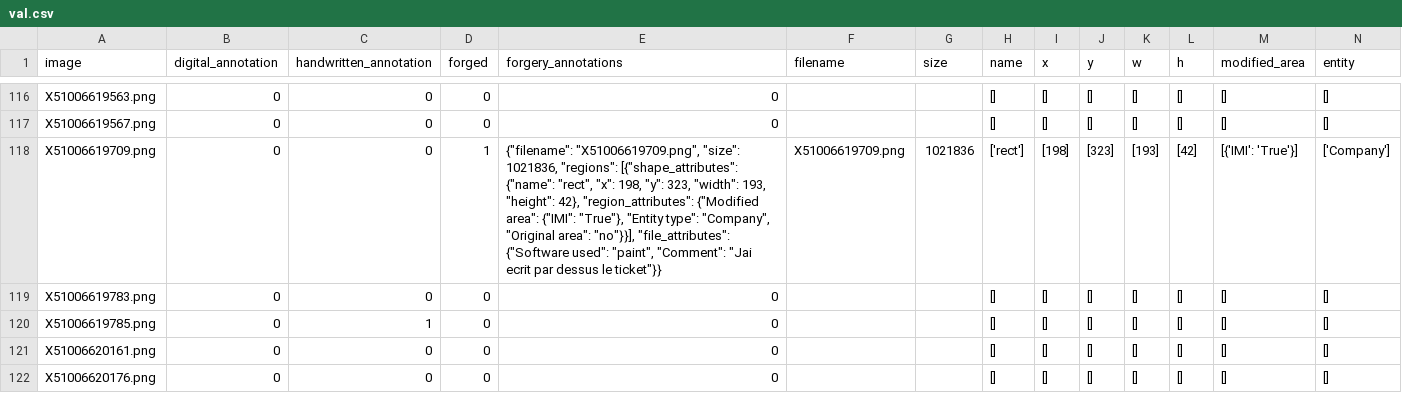
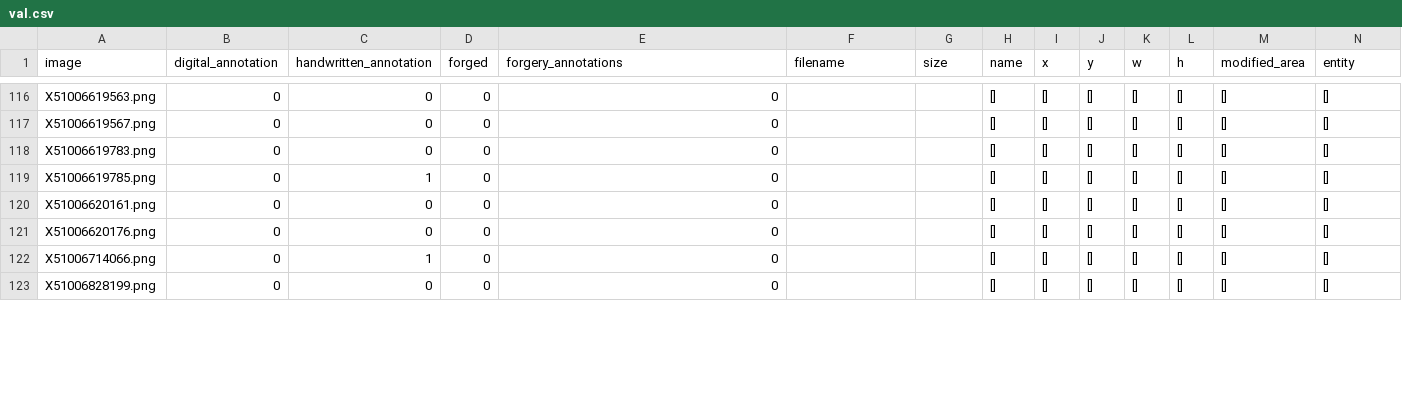
Before and after one commit to Bianca-Apostolescu/TUW_Master_Thesis, a CSV file: Datasets Info/SROIE/val.csv, drawn as a sheet; only a part is shown, gaps mark what is left out; the shorter side is filled out with more unchanged rows; rows hold the shown columns only; the diff names each change by its address in the sheet, - before the commit and + after, or states it on an @@ line.

Commit message:
updated csvs for sroie

```diff
--- a/Datasets Info/SROIE/val.csv
+++ b/Datasets Info/SROIE/val.csv
-row 118: X51006619709.png | 0 | 0 | 1 | {"filename": "X51006619709.png", "size": 1021836, "regions": [{"shape_attributes": {"name": "rect", "x": 198, "y": 323, "width": 193, "height": 42}, "region_attributes": {"Modified area": {"IMI": "True"}, "Entity type": "Company", "Original area": "no"}}], "file_attributes": {"Software used": "paint", "Comment": "Jai ecrit par dessus le ticket"}} | X51006619709.png | 1021836 | ['rect'] | [198] | [323] | [193] | [42] | [{'IMI': 'True'}] | ['Company']
```
